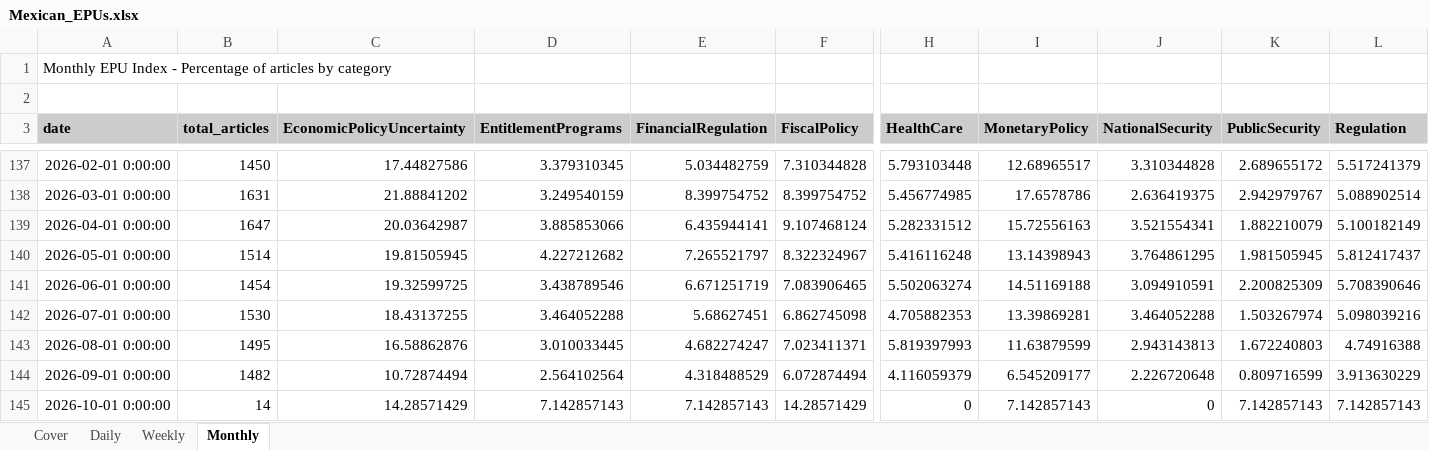
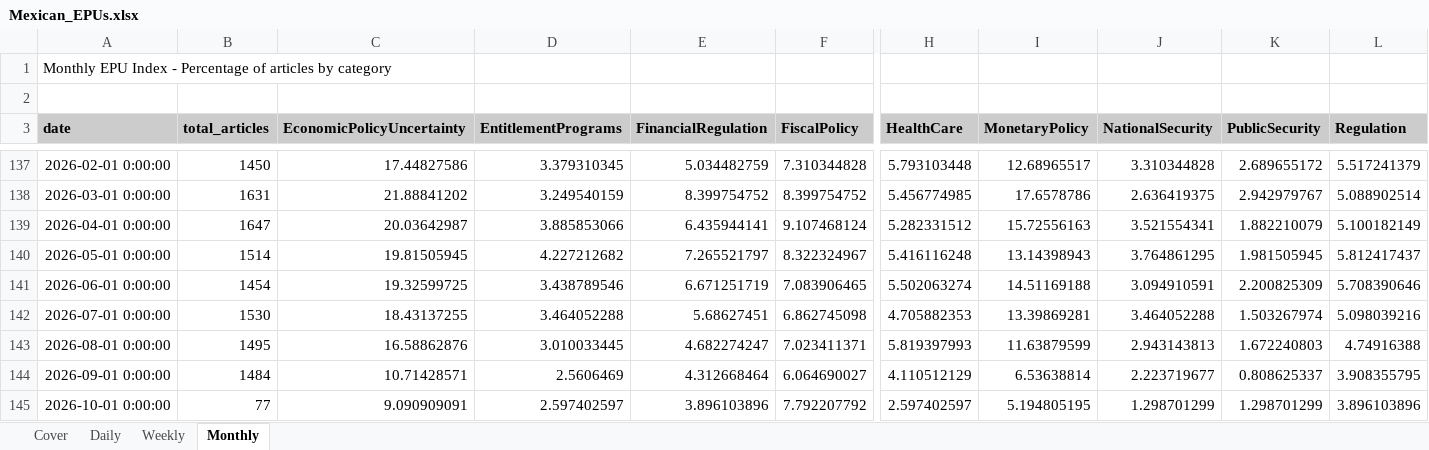
Before and after one commit to adentler1/MonitoringMexico, an Excel workbook: Mexican_EPUs.xlsx, sheet Monthly, drawn as a sheet; only a part is shown, gaps mark what is left out; values as stored, in another font and other column widths than the file's, no borders; the diff covers the shown part only; the diff names each change by its address in the sheet, - before the commit and + after, or states it on an @@ line.

```diff
--- a/Mexican_EPUs.xlsx (sheet Monthly)
+++ b/Mexican_EPUs.xlsx (sheet Monthly)
-B144 (total_articles): 1482
+B144 (total_articles): 1484
-C144 (EconomicPolicyUncertainty): 10.72874494
+C144 (EconomicPolicyUncertainty): 10.71428571
-D144 (EntitlementPrograms): 2.564102564
+D144 (EntitlementPrograms): 2.5606469
-E144 (FinancialRegulation): 4.318488529
+E144 (FinancialRegulation): 4.312668464
-F144 (FiscalPolicy): 6.072874494
+F144 (FiscalPolicy): 6.064690027
-H144 (HealthCare): 4.116059379
+H144 (HealthCare): 4.110512129
-I144 (MonetaryPolicy): 6.545209177
+I144 (MonetaryPolicy): 6.53638814
-J144 (NationalSecurity): 2.226720648
+J144 (NationalSecurity): 2.223719677
-K144 (PublicSecurity): 0.809716599
+K144 (PublicSecurity): 0.808625337
-L144 (Regulation): 3.913630229
+L144 (Regulation): 3.908355795
-B145 (total_articles): 14
+B145 (total_articles): 77
-C145 (EconomicPolicyUncertainty): 14.28571429
+C145 (EconomicPolicyUncertainty): 9.090909091
-D145 (EntitlementPrograms): 7.142857143
+D145 (EntitlementPrograms): 2.597402597
-E145 (FinancialRegulation): 7.142857143
+E145 (FinancialRegulation): 3.896103896
-F145 (FiscalPolicy): 14.28571429
+F145 (FiscalPolicy): 7.792207792
-H145 (HealthCare): 0
+H145 (HealthCare): 2.597402597
-I145 (MonetaryPolicy): 7.142857143
+I145 (MonetaryPolicy): 5.194805195
-J145 (NationalSecurity): 0
+J145 (NationalSecurity): 1.298701299
-K145 (PublicSecurity): 7.142857143
+K145 (PublicSecurity): 1.298701299
-L145 (Regulation): 7.142857143
+L145 (Regulation): 3.896103896
```
Also changed, not shown: 11 edited cells elsewhere in this sheet, sheet Daily, sheet Weekly, sheet Cover.
